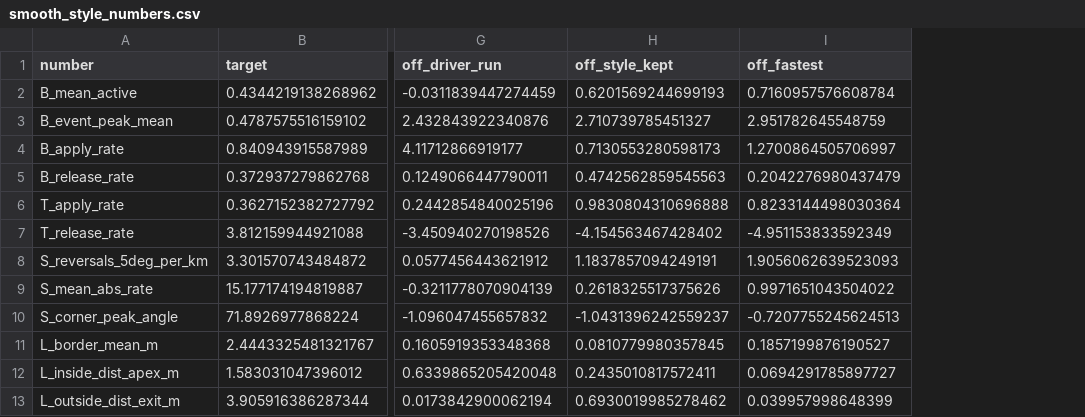
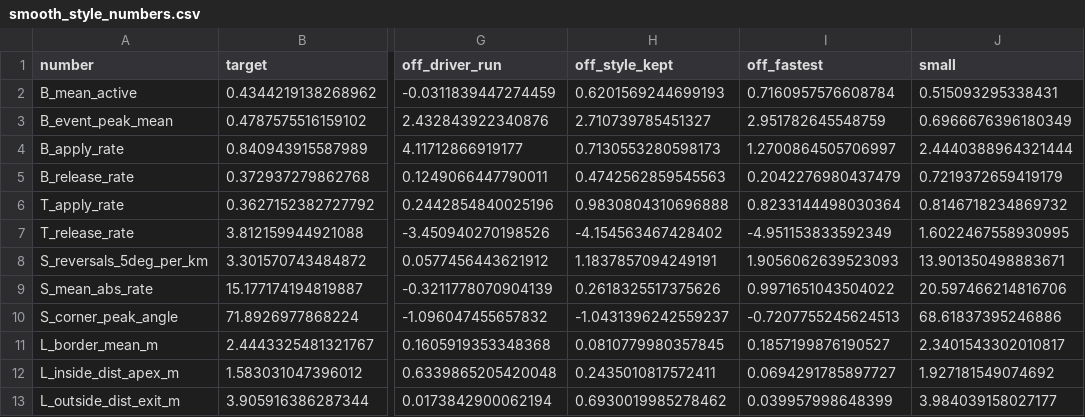
Before and after one commit to jad-lakkis/style-rl, a CSV file: results_summary/lap_comparison_2026-11-16/smooth_style_numbers.csv, drawn as a sheet; only a part is shown, gaps mark what is left out; the diff names each change by its address in the sheet, - before the commit and + after, or states it on an @@ line.

Commit message:
Lap comparison: 3D replay with sector view and style tables, small-gain RL lap instead of the no-RL lap, style numbers against lap time

```diff
--- a/results_summary/lap_comparison_2026-11-16/smooth_style_numbers.csv
+++ b/results_summary/lap_comparison_2026-11-16/smooth_style_numbers.csv
+column J (small), rows 2-13: 0.515093295338431 | 0.6966676396180349 | 2.4440388964321444 | 0.7219372659419179 | 0.8146718234869732 | 1.6022467558930995 | 13.901350498883671 | 20.597466214816706 | 68.61837395246886 | 2.3401543302010817 | 1.927181549074692 | 3.984039158027177
```
Also changed, not shown: results_summary/lap_comparison_2026-11-16/attacker_sectors.csv, results_summary/lap_comparison_2026-11-16/attacker_style_numbers.csv, 12 other files.
